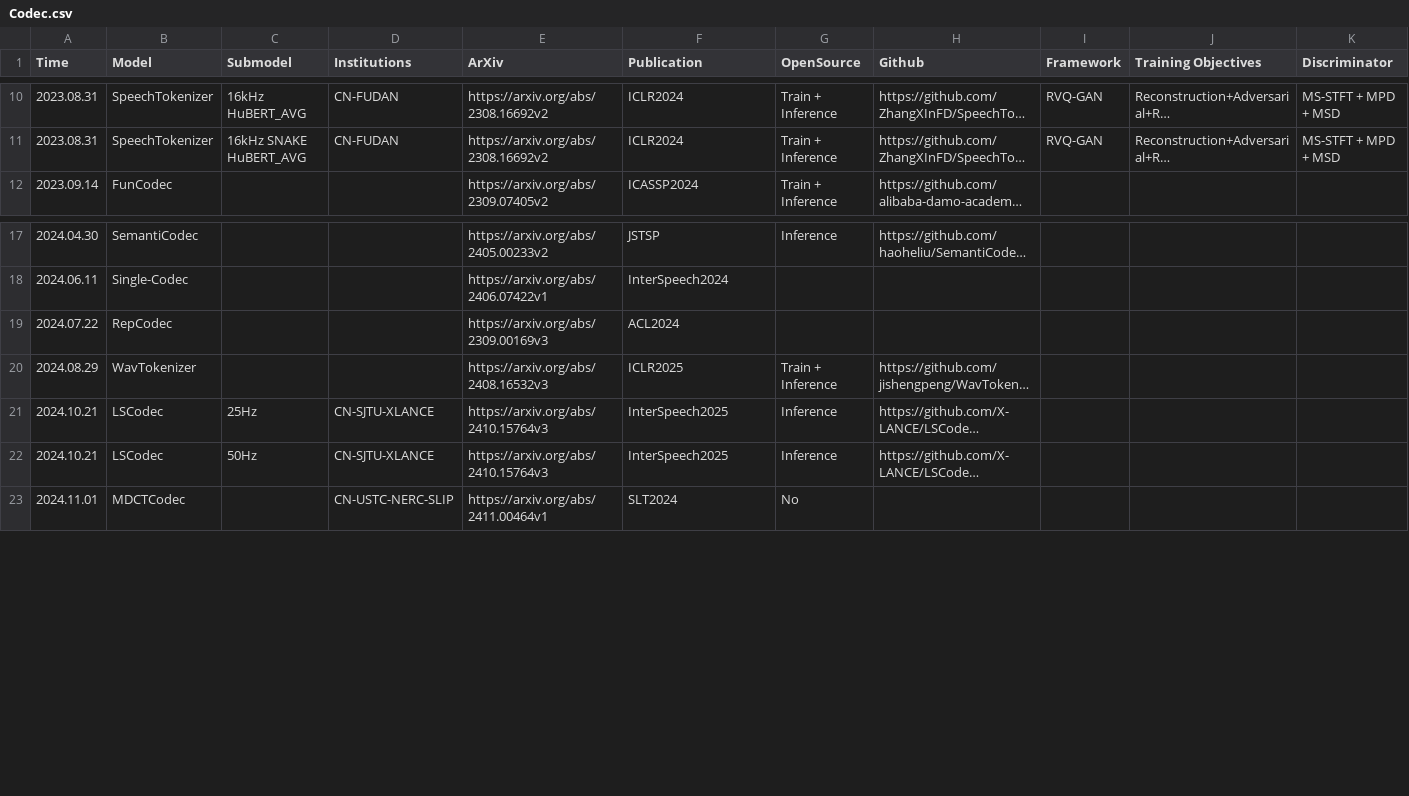
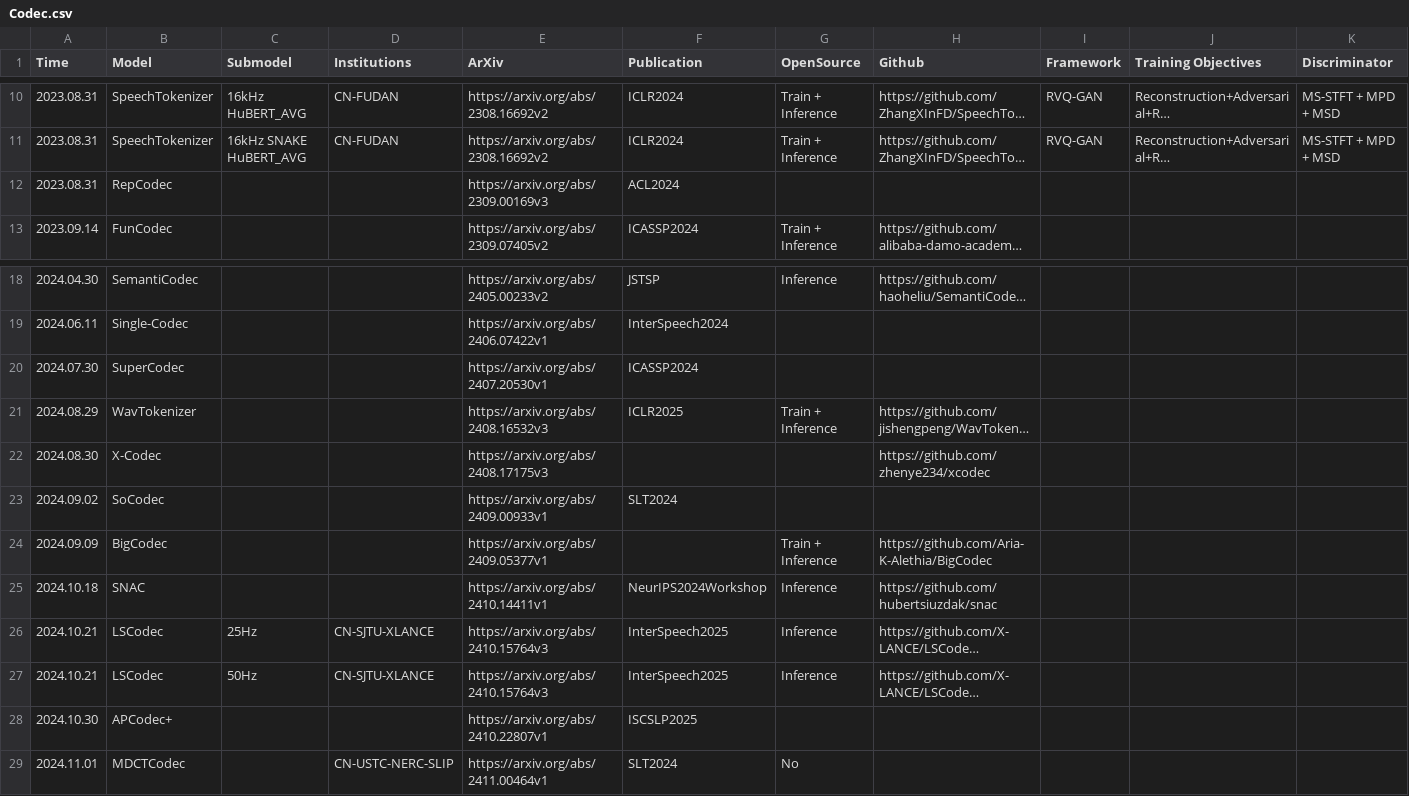
Before and after one commit to SapphireLab/Sapphire-TTS-Collection, a CSV file: Models/Codec.csv, drawn as a sheet; only a part is shown, gaps mark what is left out; long unchanged cells end in …; removed rows and columns are numbered as before the commit, all else as after; rows hold the shown columns only; the diff names each change by its address in the sheet, - before the commit and + after, or states it on an @@ line.

Commit message:
update Codec

```diff
--- a/Models/Codec.csv
+++ b/Models/Codec.csv
+row 12: 2023.08.31 | RepCodec |  |  | https://arxiv.org/abs/2309.00169v3 | ACL2024
-row 19: 2024.07.22 | RepCodec |  |  | https://arxiv.org/abs/2309.00169v3 | ACL2024
+row 20: 2024.07.30 | SuperCodec |  |  | https://arxiv.org/abs/2407.20530v1 | ICASSP2024
+row 22: 2024.08.30 | X-Codec |  |  | https://arxiv.org/abs/2408.17175v3 |  |  | https://github.com/zhenye234/xcodec
+row 23: 2024.09.02 | SoCodec |  |  | https://arxiv.org/abs/2409.00933v1 | SLT2024
+row 24: 2024.09.09 | BigCodec |  |  | https://arxiv.org/abs/2409.05377v1 |  | Train + Inference | https://github.com/Aria-K-Alethia/BigCodec
+row 25: 2024.10.18 | SNAC |  |  | https://arxiv.org/abs/2410.14411v1 | NeurIPS2024Workshop | Inference | https://github.com/hubertsiuzdak/snac
+row 28: 2024.10.30 | APCodec+ |  |  | https://arxiv.org/abs/2410.22807v1 | ISCSLP2025
```
